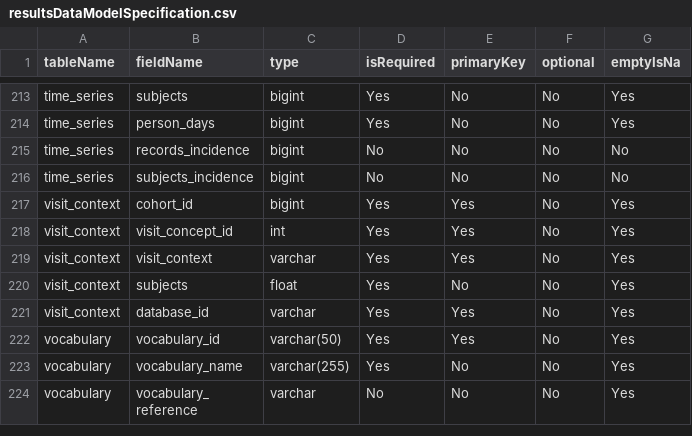
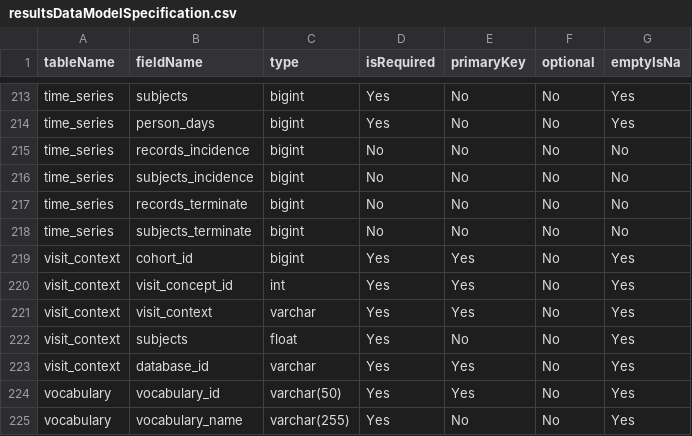
Before and after one commit to OHDSI/CohortDiagnostics, a CSV file: inst/settings/resultsDataModelSpecification.csv, drawn as a sheet; only a part is shown, gaps mark what is left out; the shorter side is filled out with more unchanged rows.

```diff
--- a/inst/settings/resultsDataModelSpecification.csv
+++ b/inst/settings/resultsDataModelSpecification.csv
@@ -216,2 +216,4 @@ time_series,records_incidence,bigint,No,No,No,No
 time_series,subjects_incidence,bigint,No,No,No,No
+time_series,records_terminate,bigint,No,No,No,No
+time_series,subjects_terminate,bigint,No,No,No,No
 visit_context,cohort_id,bigint,Yes,Yes,No,Yes
```
Also changed, not shown: inst/shiny/DiagnosticsExplorer/resultsDataModelSpecification.csv, 2 other files.
